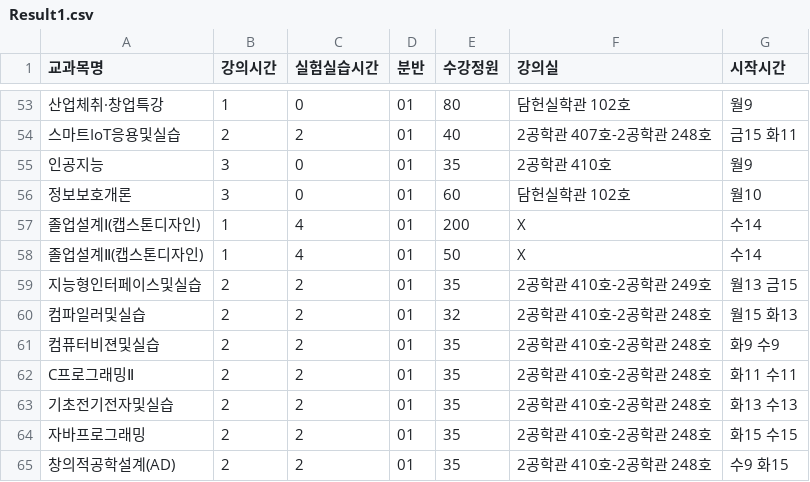
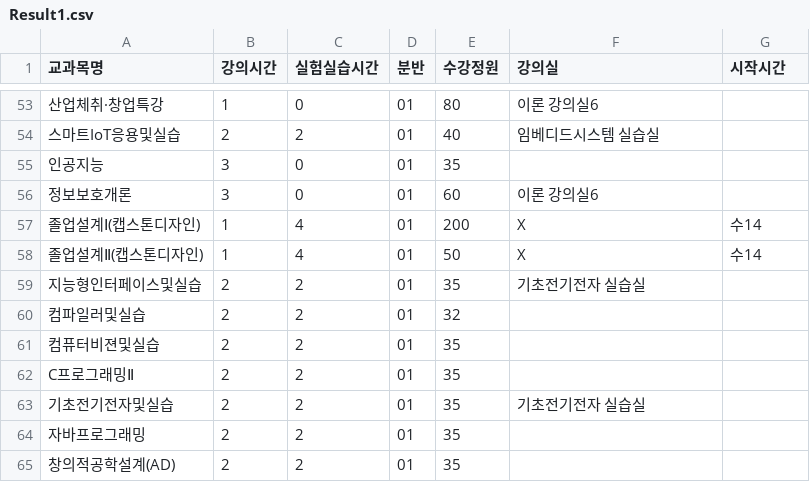
Before and after one commit to ChoiSeonMun/SchedulerAgent, a CSV file: agent-env/Result/Result1.csv, drawn as a sheet; only a part is shown, gaps mark what is left out; the diff covers the shown part only; the diff names each change by its address in the sheet, - before the commit and + after, or states it on an @@ line.

```diff
--- a/agent-env/Result/Result1.csv
+++ b/agent-env/Result/Result1.csv
-F53 (강의실): 담헌실학관 102호
+F53 (강의실): 이론 강의실6
-G53 (시작시간): 월9
+G53 (시작시간): (empty)
-F54 (강의실): 2공학관 407호-2공학관 248호
+F54 (강의실): 임베디드시스템 실습실
-G54 (시작시간): 금15 화11
+G54 (시작시간): (empty)
-F55 (강의실): 2공학관 410호
+F55 (강의실): (empty)
-G55 (시작시간): 월9
+G55 (시작시간): (empty)
-F56 (강의실): 담헌실학관 102호
+F56 (강의실): 이론 강의실6
-G56 (시작시간): 월10
+G56 (시작시간): (empty)
-F59 (강의실): 2공학관 410호-2공학관 249호
+F59 (강의실): 기초전기전자 실습실
-G59 (시작시간): 월13 금15
+G59 (시작시간): (empty)
-F60:F62 (강의실): 2공학관 410호-2공학관 248호
+F60:F62 (강의실): (empty)
-G60 (시작시간): 월15 화13
+G60 (시작시간): (empty)
-G61 (시작시간): 화9 수9
+G61 (시작시간): (empty)
-G62 (시작시간): 화11 수11
+G62 (시작시간): (empty)
-F63 (강의실): 2공학관 410호-2공학관 248호
+F63 (강의실): 기초전기전자 실습실
-G63 (시작시간): 화13 수13
+G63 (시작시간): (empty)
-F64:F65 (강의실): 2공학관 410호-2공학관 248호
+F64:F65 (강의실): (empty)
-G64 (시작시간): 화15 수15
+G64 (시작시간): (empty)
-G65 (시작시간): 수9 화15
+G65 (시작시간): (empty)
```
Also changed, not shown: 98 edited cells elsewhere in this file, 1 other file.
